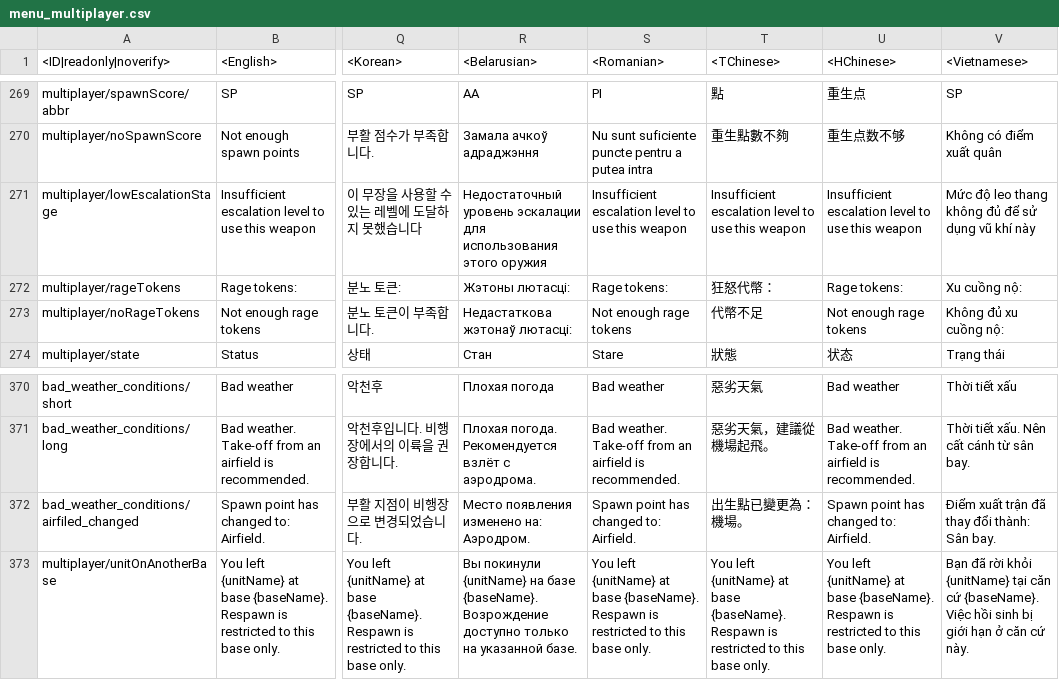
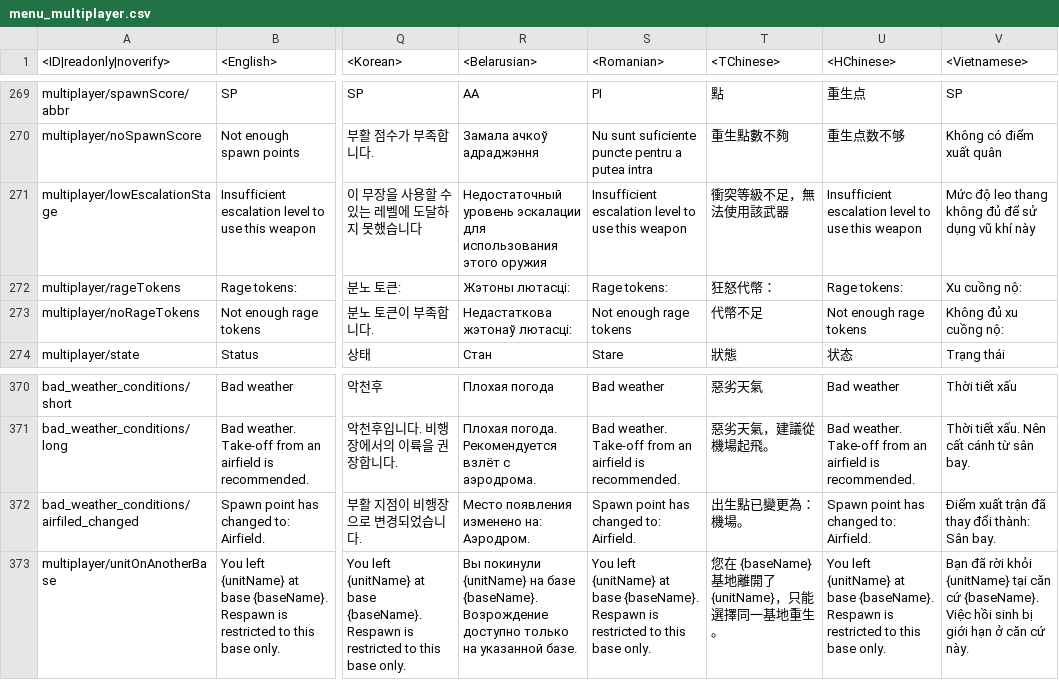
Before and after one commit to leroyonly/warthunder-lang, a CSV file: menu_multiplayer.csv, drawn as a sheet; only a part is shown, gaps mark what is left out; the diff names each change by its address in the sheet, - before the commit and + after, or states it on an @@ line.

```diff
--- a/menu_multiplayer.csv
+++ b/menu_multiplayer.csv
-T271 (<TChinese>): Insufficient escalation level to use this weapon
+T271 (<TChinese>): 衝突等級不足，無法使用該武器
-T373 (<TChinese>): You left {unitName} at base {baseName}. Respawn is restricted to this base only.
+T373 (<TChinese>): 您在 {baseName} 基地離開了 {unitName}，只能選擇同一基地重生。
```
Also changed, not shown: menu_debriefing.csv, menu_events.csv, 12 other files.
